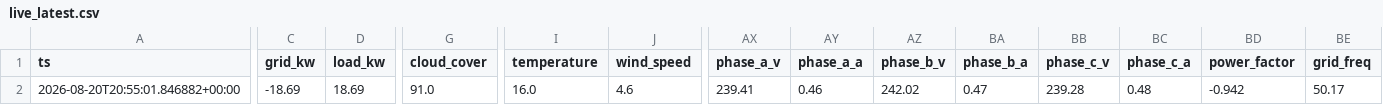
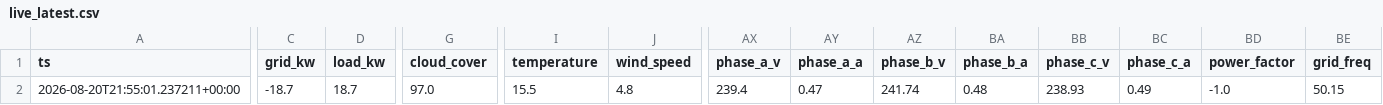
Before and after one commit to ruanvanheerden97/voltano-millenial-billing, a CSV file: live_latest.csv, drawn as a sheet; only a part is shown, gaps mark what is left out; the diff names each change by its address in the sheet, - before the commit and + after, or states it on an @@ line.

```diff
--- a/live_latest.csv
+++ b/live_latest.csv
-A2 (ts): 2026-08-20T20:55:01.846882+00:00
+A2 (ts): 2026-08-20T21:55:01.237211+00:00
-C2 (grid_kw): -18.69
+C2 (grid_kw): -18.7
-D2 (load_kw): 18.69
+D2 (load_kw): 18.7
-G2 (cloud_cover): 91.0
+G2 (cloud_cover): 97.0
-I2 (temperature): 16.0
+I2 (temperature): 15.5
-J2 (wind_speed): 4.6
+J2 (wind_speed): 4.8
-AX2 (phase_a_v): 239.41
+AX2 (phase_a_v): 239.4
-AY2 (phase_a_a): 0.46
+AY2 (phase_a_a): 0.47
-AZ2 (phase_b_v): 242.02
+AZ2 (phase_b_v): 241.74
-BA2 (phase_b_a): 0.47
+BA2 (phase_b_a): 0.48
-BB2 (phase_c_v): 239.28
+BB2 (phase_c_v): 238.93
-BC2 (phase_c_a): 0.48
+BC2 (phase_c_a): 0.49
-BD2 (power_factor): -0.942
+BD2 (power_factor): -1.0
-BE2 (grid_freq): 50.17
+BE2 (grid_freq): 50.15
```
Also changed, not shown: live_history.csv.
